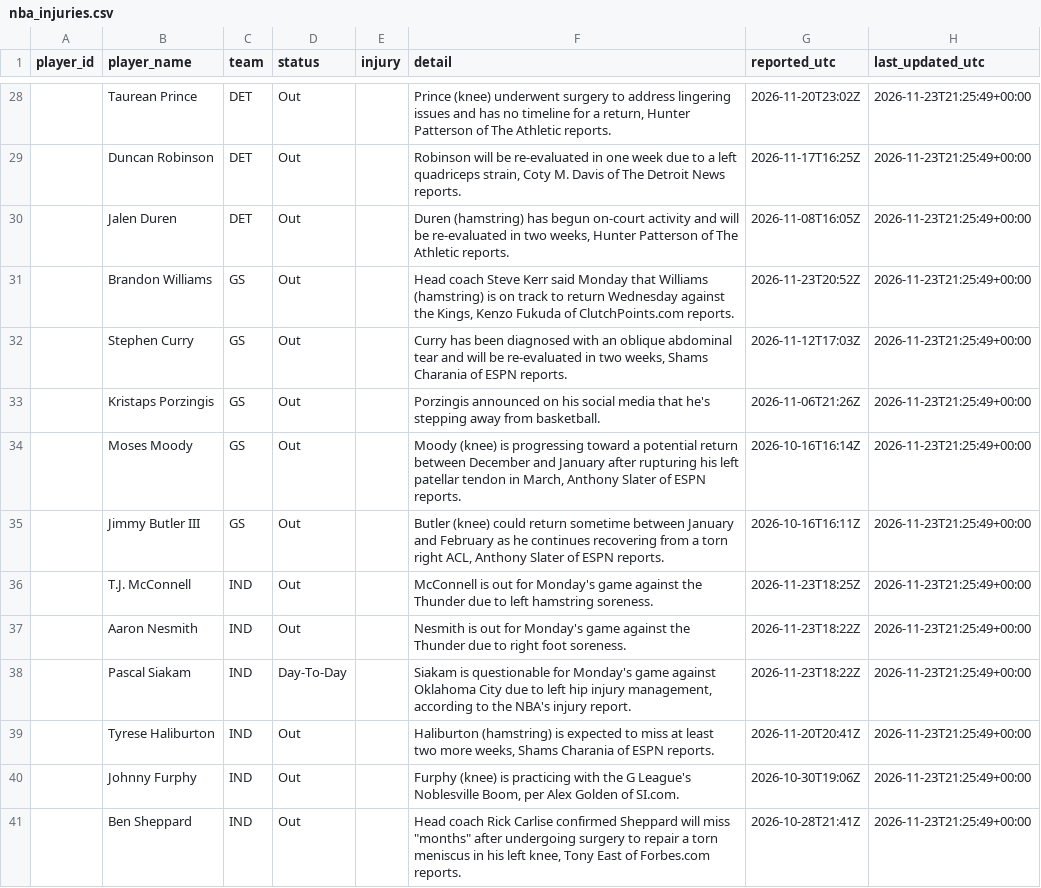
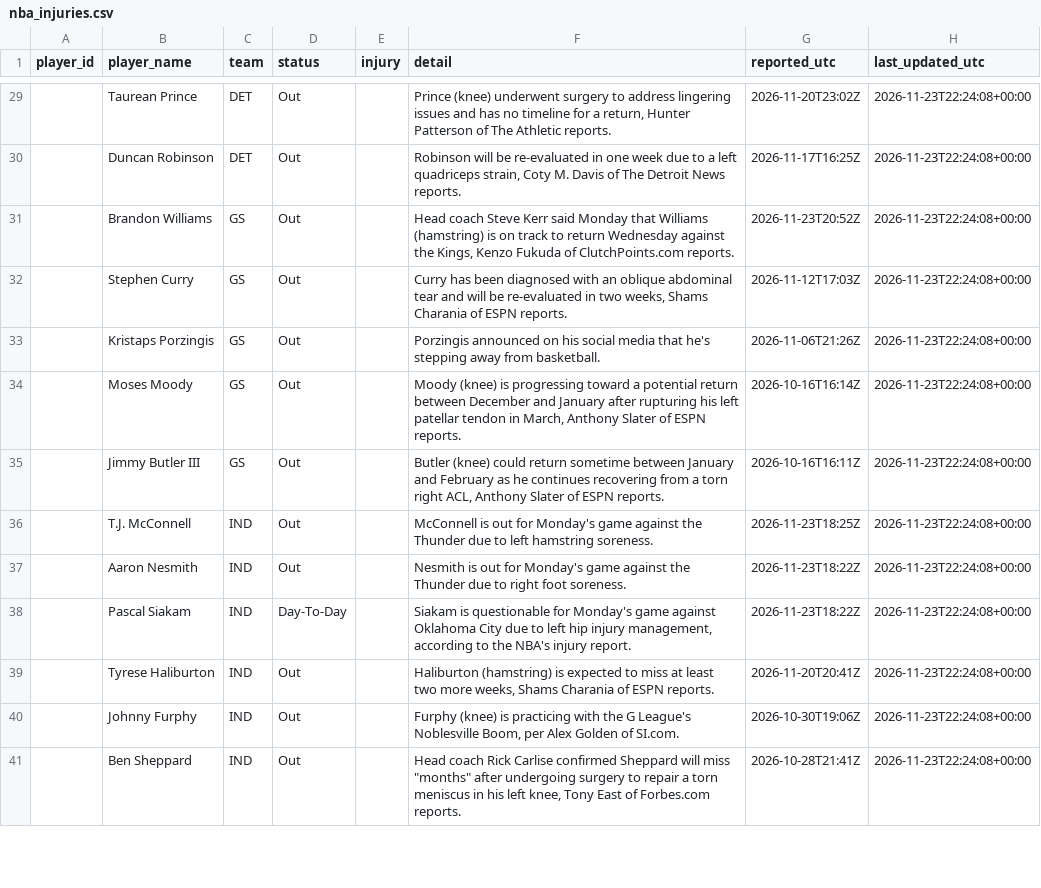
Before and after one commit to joshywoshyj-png/nba-stats-tracker, a CSV file: nba_injuries.csv, drawn as a sheet; only a part is shown, gaps mark what is left out; the diff covers the shown part only.

```diff
--- a/nba_injuries.csv
+++ b/nba_injuries.csv
@@ -28,14 +29,13 @@ player_id,player_name,team,status,injury,detail,reported_utc,last_updated_utc
-,Taurean Prince,DET,Out,,"Prince (knee) underwent surgery to address lingering issues and has no timeline for a return, Hunter Patterson of The Athletic reports.",2026-11-20T23:02Z,2026-11-23T21:25:49+00:00
-,Duncan Robinson,DET,Out,,"Robinson will be re-evaluated in one week due to a left quadriceps strain, Coty M. Davis of The Detroit News reports.",2026-11-17T16:25Z,2026-11-23T21:25:49+00:00
-,Jalen Duren,DET,Out,,"Duren (hamstring) has begun on-court activity and will be re-evaluated in two weeks, Hunter Patterson of The Athletic reports.",2026-11-08T16:05Z,2026-11-23T21:25:49+00:00
-,Brandon Williams,GS,Out,,"Head coach Steve Kerr said Monday that Williams (hamstring) is on track to return Wednesday against the Kings, Kenzo Fukuda of ClutchPoints.com reports.",2026-11-23T20:52Z,2026-11-23T21:25:49+00:00
-,Stephen Curry,GS,Out,,"Curry has been diagnosed with an oblique abdominal tear and will be re-evaluated in two weeks, Shams Charania of ESPN reports.",2026-11-12T17:03Z,2026-11-23T21:25:49+00:00
-,Kristaps Porzingis,GS,Out,,Porzingis announced on his social media that he's stepping away from basketball.,2026-11-06T21:26Z,2026-11-23T21:25:49+00:00
-,Moses Moody,GS,Out,,"Moody (knee) is progressing toward a potential return between December and January after rupturing his left patellar tendon in March, Anthony Slater of ESPN reports.",2026-10-16T16:14Z,2026-11-23T21:25:49+00:00
-,Jimmy Butler III,GS,Out,,"Butler (knee) could return sometime between January and February as he continues recovering from a torn right ACL, Anthony Slater of ESPN reports.",2026-10-16T16:11Z,2026-11-23T21:25:49+00:00
-,T.J. McConnell,IND,Out,,McConnell is out for Monday's game against the Thunder due to left hamstring soreness.,2026-11-23T18:25Z,2026-11-23T21:25:49+00:00
-,Aaron Nesmith,IND,Out,,Nesmith is out for Monday's game against the Thunder due to right foot soreness.,2026-11-23T18:22Z,2026-11-23T21:25:49+00:00
-,Pascal Siakam,IND,Day-To-Day,,"Siakam is questionable for Monday's game against Oklahoma City due to left hip injury management, according to the NBA's injury report.",2026-11-23T18:22Z,2026-11-23T21:25:49+00:00
-,Tyrese Haliburton,IND,Out,,"Haliburton (hamstring) is expected to miss at least two more weeks, Shams Charania of ESPN reports.",2026-11-20T20:41Z,2026-11-23T21:25:49+00:00
-,Johnny Furphy,IND,Out,,"Furphy (knee) is practicing with the G League's Noblesville Boom, per Alex Golden of SI.com.",2026-10-30T19:06Z,2026-11-23T21:25:49+00:00
-,Ben Sheppard,IND,Out,,"Head coach Rick Carlise confirmed Sheppard will miss ""months"" after undergoing surgery to repair a torn meniscus in his left knee, Tony East of Forbes.com reports.",2026-10-28T21:41Z,2026-11-23T21:25:49+00:00
+,Taurean Prince,DET,Out,,"Prince (knee) underwent surgery to address lingering issues and has no timeline for a return, Hunter Patterson of The Athletic reports.",2026-11-20T23:02Z,2026-11-23T22:24:08+00:00
+,Duncan Robinson,DET,Out,,"Robinson will be re-evaluated in one week due to a left quadriceps strain, Coty M. Davis of The Detroit News reports.",2026-11-17T16:25Z,2026-11-23T22:24:08+00:00
+,Brandon Williams,GS,Out,,"Head coach Steve Kerr said Monday that Williams (hamstring) is on track to return Wednesday against the Kings, Kenzo Fukuda of ClutchPoints.com reports.",2026-11-23T20:52Z,2026-11-23T22:24:08+00:00
+,Stephen Curry,GS,Out,,"Curry has been diagnosed with an oblique abdominal tear and will be re-evaluated in two weeks, Shams Charania of ESPN reports.",2026-11-12T17:03Z,2026-11-23T22:24:08+00:00
+,Kristaps Porzingis,GS,Out,,Porzingis announced on his social media that he's stepping away from basketball.,2026-11-06T21:26Z,2026-11-23T22:24:08+00:00
+,Moses Moody,GS,Out,,"Moody (knee) is progressing toward a potential return between December and January after rupturing his left patellar tendon in March, Anthony Slater of ESPN reports.",2026-10-16T16:14Z,2026-11-23T22:24:08+00:00
+,Jimmy Butler III,GS,Out,,"Butler (knee) could return sometime between January and February as he continues recovering from a torn right ACL, Anthony Slater of ESPN reports.",2026-10-16T16:11Z,2026-11-23T22:24:08+00:00
+,T.J. McConnell,IND,Out,,McConnell is out for Monday's game against the Thunder due to left hamstring soreness.,2026-11-23T18:25Z,2026-11-23T22:24:08+00:00
+,Aaron Nesmith,IND,Out,,Nesmith is out for Monday's game against the Thunder due to right foot soreness.,2026-11-23T18:22Z,2026-11-23T22:24:08+00:00
+,Pascal Siakam,IND,Day-To-Day,,"Siakam is questionable for Monday's game against Oklahoma City due to left hip injury management, according to the NBA's injury report.",2026-11-23T18:22Z,2026-11-23T22:24:08+00:00
+,Tyrese Haliburton,IND,Out,,"Haliburton (hamstring) is expected to miss at least two more weeks, Shams Charania of ESPN reports.",2026-11-20T20:41Z,2026-11-23T22:24:08+00:00
+,Johnny Furphy,IND,Out,,"Furphy (knee) is practicing with the G League's Noblesville Boom, per Alex Golden of SI.com.",2026-10-30T19:06Z,2026-11-23T22:24:08+00:00
+,Ben Sheppard,IND,Out,,"Head coach Rick Carlise confirmed Sheppard will miss ""months"" after undergoing surgery to repair a torn meniscus in his left knee, Tony East of Forbes.com reports.",2026-10-28T21:41Z,2026-11-23T22:24:08+00:00
```
Also changed, not shown: 2 added rows, 1 removed row and 92 edited cells elsewhere in this file.
